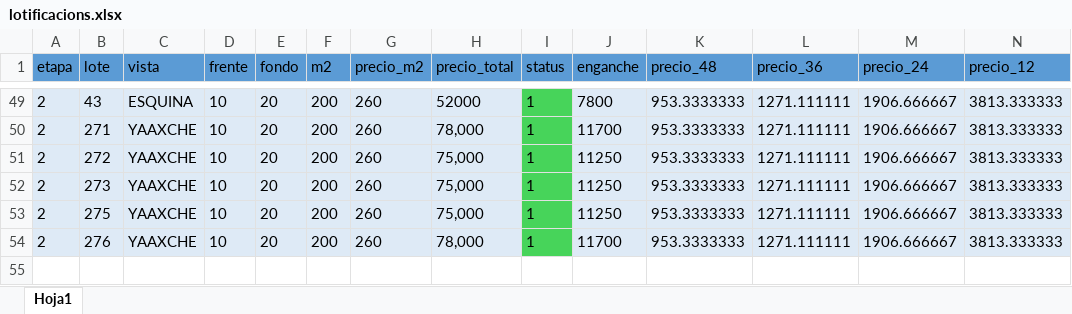
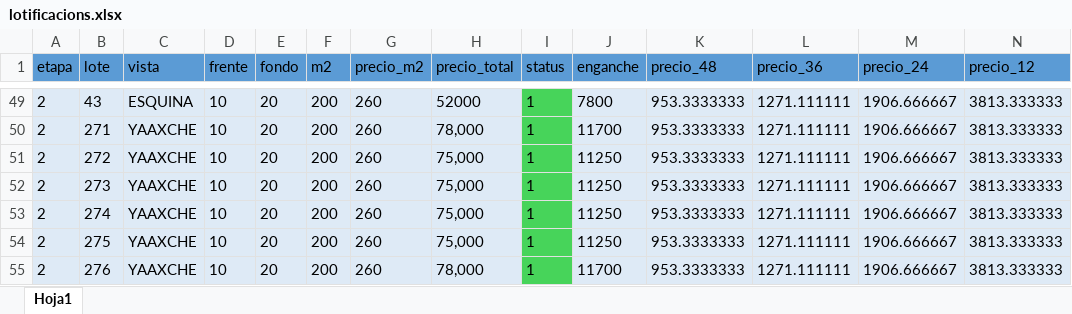
Before and after one commit to epsilonxaos/yaaxche, an Excel workbook: database/seeders/lotificacions.xlsx, sheet Hoja1, drawn as a sheet; only a part is shown, gaps mark what is left out; values as stored, in another font and other column widths than the file's, no borders; rows hold the shown columns only; the diff names each change by its address in the sheet, - before the commit and + after, or states it on an @@ line.

```diff
--- a/database/seeders/lotificacions.xlsx (sheet Hoja1)
+++ b/database/seeders/lotificacions.xlsx (sheet Hoja1)
+row 53: 2 | 274 | YAAXCHE | 10 | 20 | 200 | 260 | 75,000 | 1 | 11250 | 953.3333333 | 1271.111111 | 1906.666667 | 3813.333333
```
Also changed, not shown: 8 other files.
